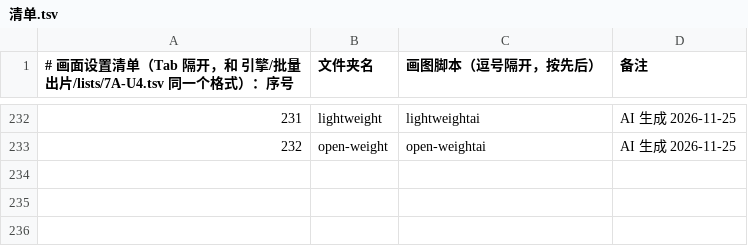
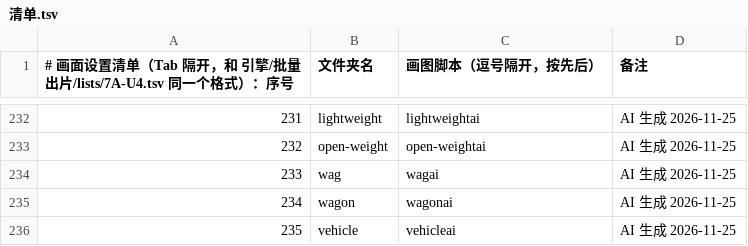
Before and after one commit to Jacklee15333/wordsvideo, a TSV file: 词库/画面设置/清单.tsv, drawn as a sheet; only a part is shown, gaps mark what is left out; the diff names each change by its address in the sheet, - before the commit and + after, or states it on an @@ line.

Commit message:
词库：画面设置 wag、wagon、vehicle（3 个词，网页 AI 做的）

```diff
--- a/词库/画面设置/清单.tsv
+++ b/词库/画面设置/清单.tsv
+row 234: 233 | wag | wagai | AI 生成 2026-11-25
+row 235: 234 | wagon | wagonai | AI 生成 2026-11-25
+row 236: 235 | vehicle | vehicleai | AI 生成 2026-11-25
```
Also changed, not shown: 词库/总表视频细节数据/索引.tsv, 41 other files.
